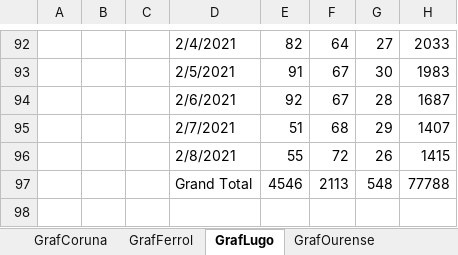
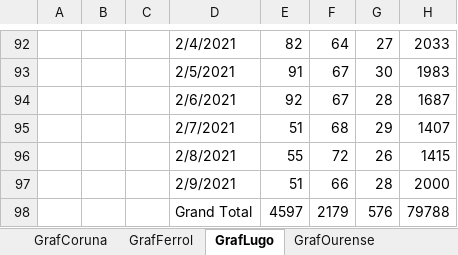
Before and after one commit to NiSanRo/Datos_Covid_Portal_Sergas, an Excel workbook: SeguimientoIncidenciaArea.xlsm, sheet GrafLugo, drawn as a sheet; only a part is shown, gaps mark what is left out; values as stored, in another font and other column widths than the file's, no borders; charts and pictures not drawn; removed rows and columns are numbered as before the commit, all else as after; the diff names each change by its address in the sheet, - before the commit and + after, or states it on an @@ line.

Commit message:
Nuevos ficheros datos totales 10-02-2021

```diff
--- a/SeguimientoIncidenciaArea.xlsm (sheet GrafLugo)
+++ b/SeguimientoIncidenciaArea.xlsm (sheet GrafLugo)
-row 97:  |  |  | Grand Total | 4546 | 2113 | 548 | 77788
+row 97:  |  |  | 2/9/2021 | 51 | 66 | 28 | 2000
+row 98:  |  |  | Grand Total | 4597 | 2179 | 576 | 79788
```
Also changed, not shown: sheet HistoricoCifrasTotales, sheet Fallecidos_Hospital, sheet Promedios, sheet EvolucionIncidencia, sheet SeguimientoFerrol, sheet SeguimientoPontevedra, 15 more sheets, hidden cells, charts or pictures, 7 other files.
